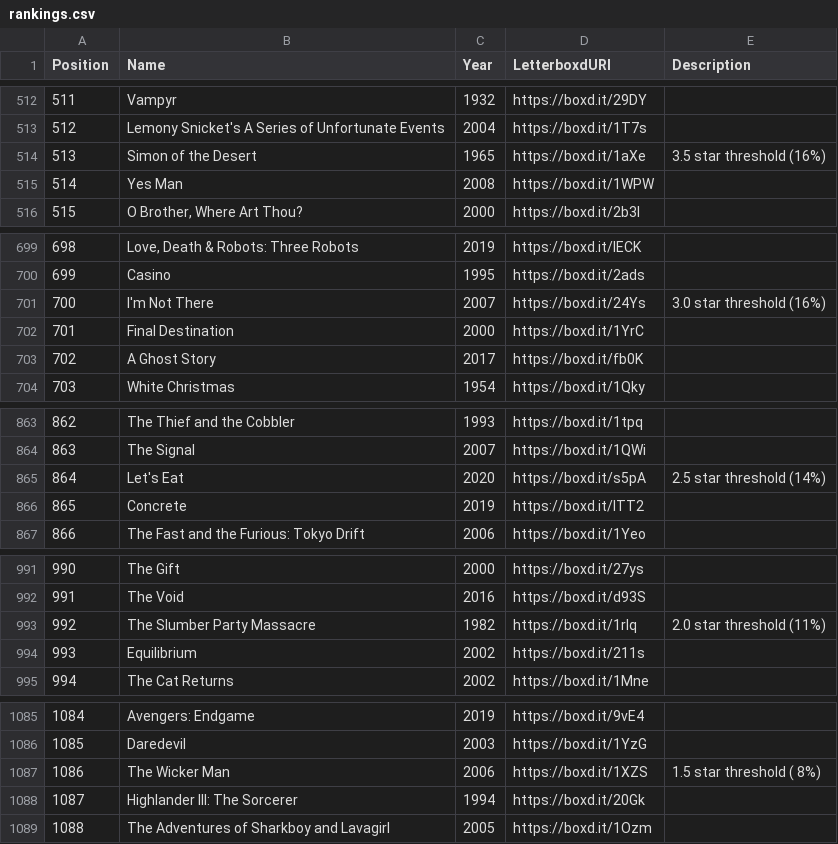
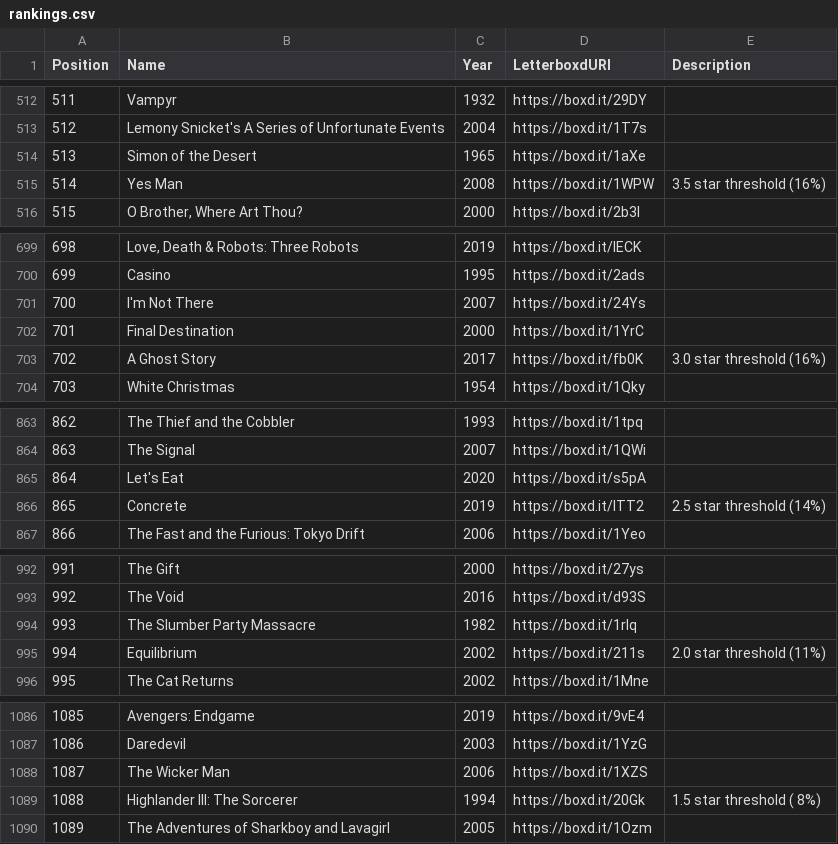
Before and after one commit to MrHen/movie-sorter, a CSV file: rankings.csv, drawn as a sheet; only a part is shown, gaps mark what is left out; addresses are those after the commit; the diff covers the shown part only; the diff names each change by its address in the sheet, - before the commit and + after, or states it on an @@ line.

```diff
--- a/rankings.csv
+++ b/rankings.csv
@@ column A (Position) renumbered from row 116 down @@
-E514 (Description): 3.5 star threshold (16%)
+E514 (Description): (empty)
-E515 (Description): (empty)
+E515 (Description): 3.5 star threshold (16%)
-E701 (Description): 3.0 star threshold (16%)
+E701 (Description): (empty)
-E703 (Description): (empty)
+E703 (Description): 3.0 star threshold (16%)
-E865 (Description): 2.5 star threshold (14%)
+E865 (Description): (empty)
-E866 (Description): (empty)
+E866 (Description): 2.5 star threshold (14%)
-E994 (Description): 2.0 star threshold (11%)
+E994 (Description): (empty)
-E995 (Description): (empty)
+E995 (Description): 2.0 star threshold (11%)
-E1088 (Description): 1.5 star threshold ( 8%)
+E1088 (Description): (empty)
-E1089 (Description): (empty)
+E1089 (Description): 1.5 star threshold ( 8%)
```
Also changed, not shown: 3 added rows, 1 removed row and 2 edited cells elsewhere in this file, 2 other files.
